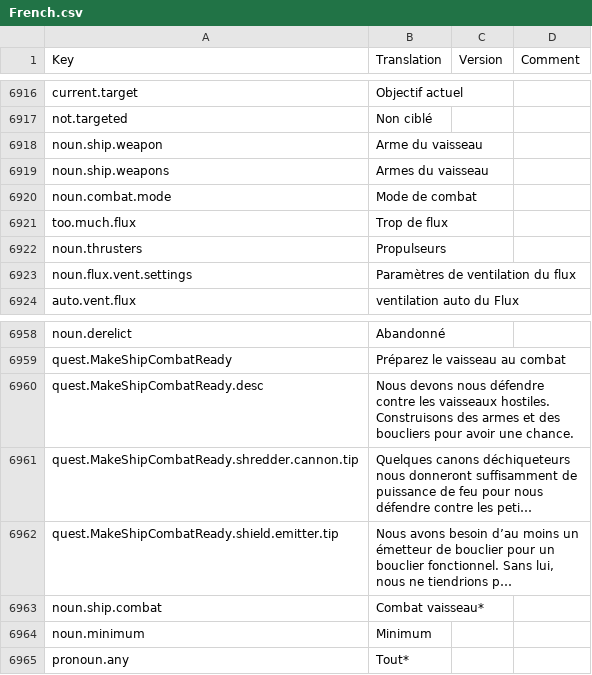
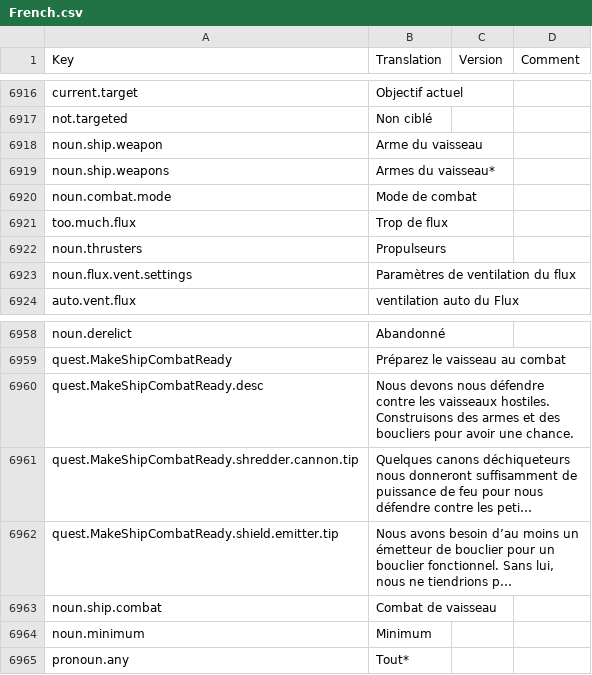
Before and after one commit to rem02/stardeus-translations, a CSV file: Translations/French.csv, drawn as a sheet; only a part is shown, gaps mark what is left out; long unchanged cells end in …; the diff covers the shown part only; the diff names each change by its address in the sheet, - before the commit and + after, or states it on an @@ line.

```diff
--- a/Translations/French.csv
+++ b/Translations/French.csv
-B6919 (Translation): Armes du vaisseau
+B6919 (Translation): Armes du vaisseau*
-B6963 (Translation): Combat vaisseau*
+B6963 (Translation): Combat de vaisseau
```
Also changed, not shown: 27 edited cells elsewhere in this file.
